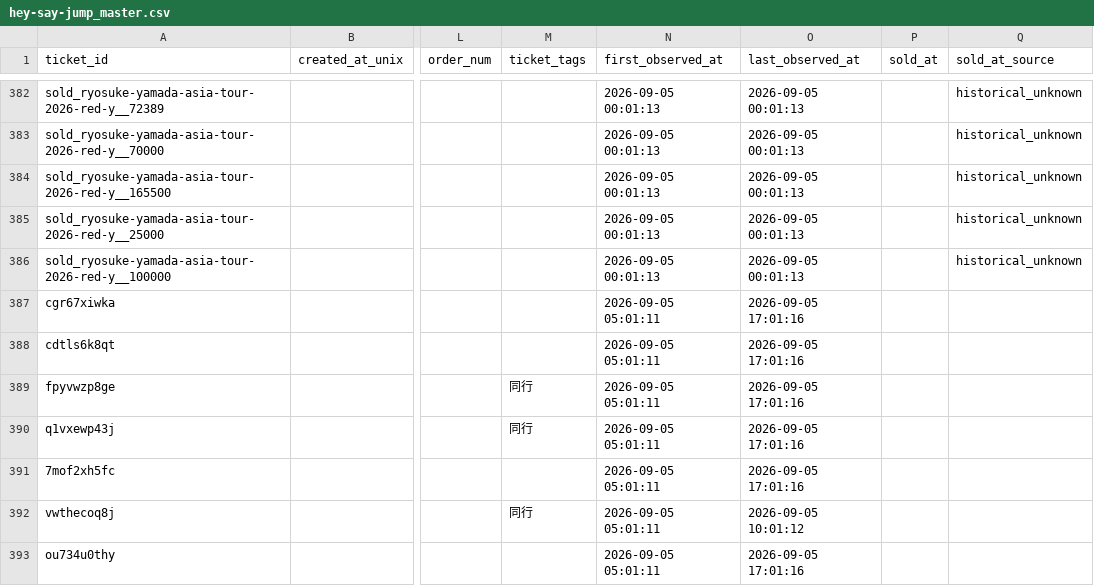
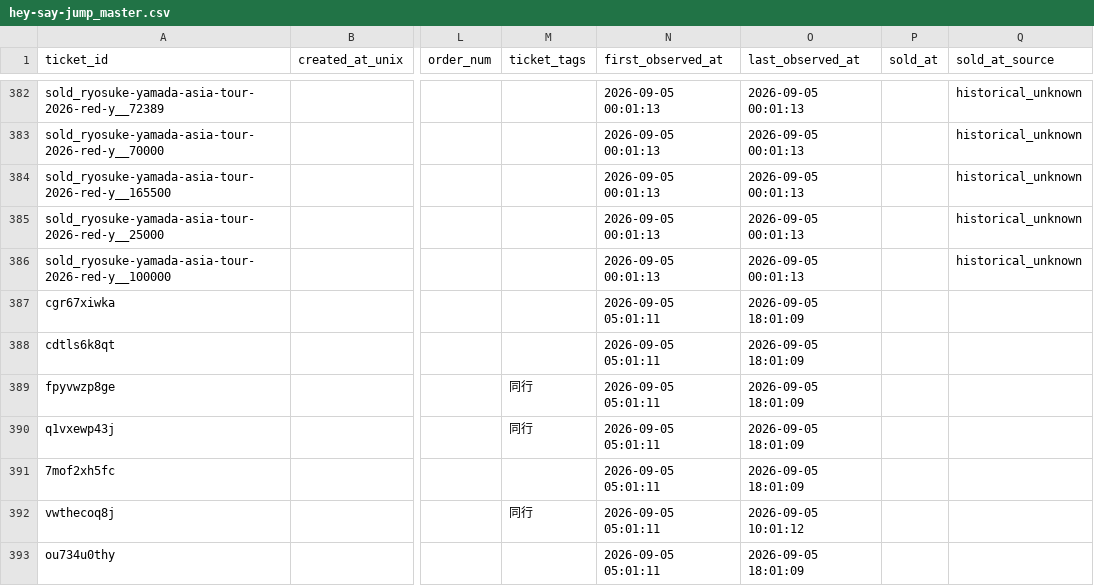
Before and after one commit to hiro8-0215/tiketen_scraper, a CSV file: data/hey-say-jump_master.csv, drawn as a sheet; only a part is shown, gaps mark what is left out; the diff names each change by its address in the sheet, - before the commit and + after, or states it on an @@ line.

```diff
--- a/data/hey-say-jump_master.csv
+++ b/data/hey-say-jump_master.csv
-O387:O391 (last_observed_at): 2026-09-05 17:01:16
+O387:O391 (last_observed_at): 2026-09-05 18:01:09
-O393 (last_observed_at): 2026-09-05 17:01:16
+O393 (last_observed_at): 2026-09-05 18:01:09
```
Also changed, not shown: data/market_snapshot/west-dot_2026-09.csv, data/west-dot_master.csv, 2 other files.
